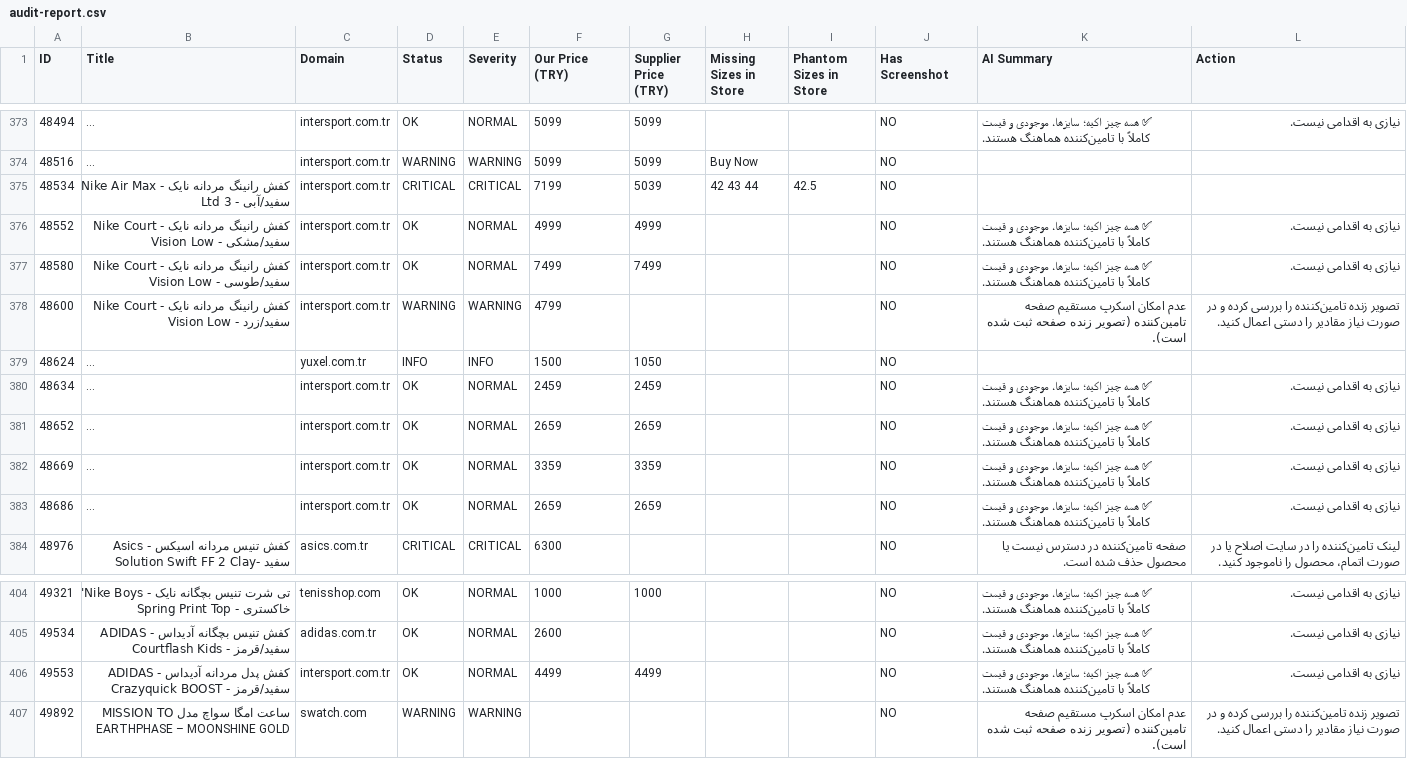
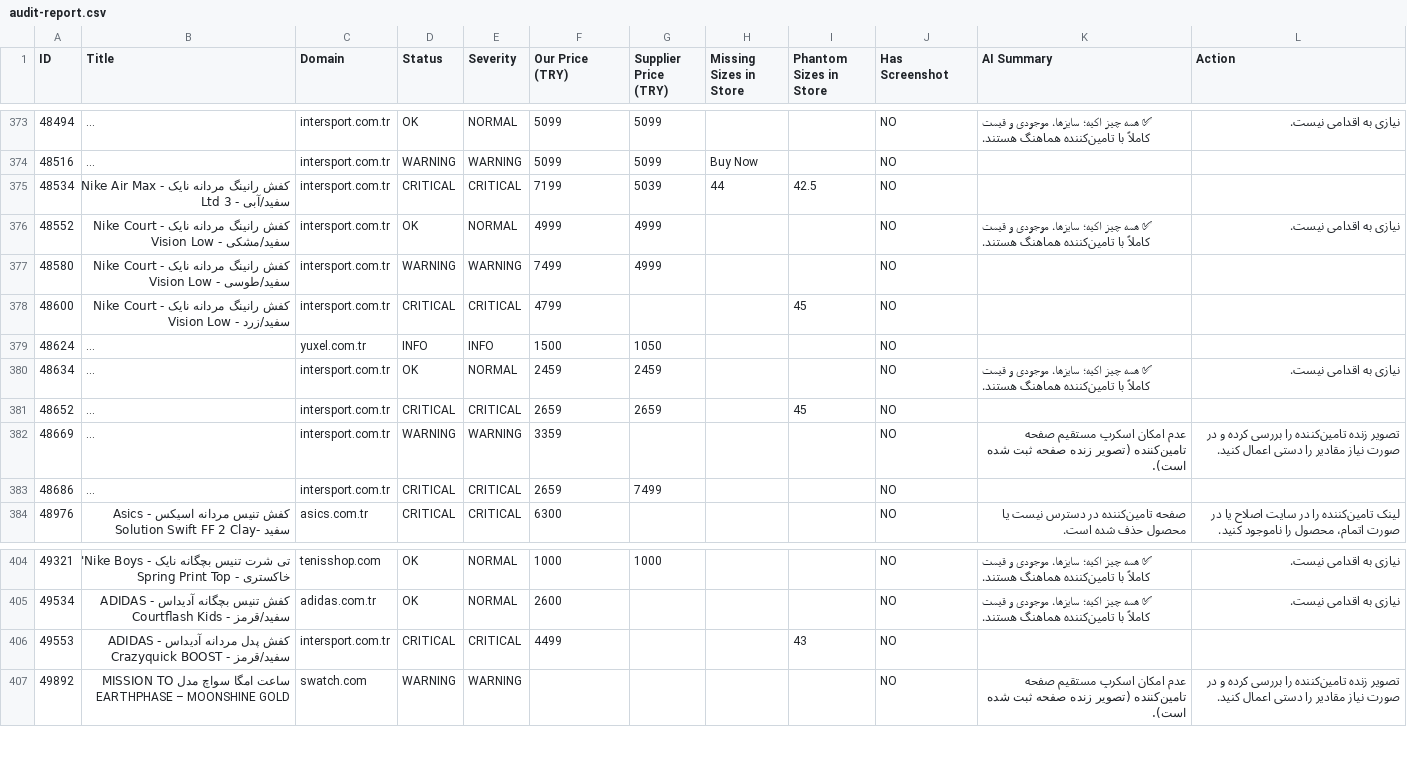
Before and after one commit to mehranyavari/woocommerce-stock-scraper, a CSV file: output/audit-report.csv, drawn as a sheet; only a part is shown, gaps mark what is left out; long unchanged cells end in …; the diff covers the shown part only; the diff names each change by its address in the sheet, - before the commit and + after, or states it on an @@ line.

```diff
--- a/output/audit-report.csv
+++ b/output/audit-report.csv
-H375 (Missing Sizes in Store): 42 43 44
+H375 (Missing Sizes in Store): 44
-D377 (Status): OK
+D377 (Status): WARNING
-E377 (Severity): NORMAL
+E377 (Severity): WARNING
-G377 (Supplier Price (TRY)): 7499
+G377 (Supplier Price (TRY)): 4999
-K377 (AI Summary): ✅ همه چیز اکیه؛ سایزها، موجودی و قیمت کاملاً با تامین‌کننده هماهنگ هستند.
+K377 (AI Summary): (empty)
-L377 (Action): نیازی به اقدامی نیست.
+L377 (Action): (empty)
-D378 (Status): WARNING
+D378 (Status): CRITICAL
-E378 (Severity): WARNING
+E378 (Severity): CRITICAL
-I378 (Phantom Sizes in Store): (empty)
+I378 (Phantom Sizes in Store): 45
-K378 (AI Summary): عدم امکان اسکرپ مستقیم صفحه تامین‌کننده (تصویر زنده صفحه ثبت شده است).
+K378 (AI Summary): (empty)
-L378 (Action): تصویر زنده تامین‌کننده را بررسی کرده و در صورت نیاز مقادیر را دستی اعمال کنید.
+L378 (Action): (empty)
-D381 (Status): OK
+D381 (Status): CRITICAL
-E381 (Severity): NORMAL
+E381 (Severity): CRITICAL
-I381 (Phantom Sizes in Store): (empty)
+I381 (Phantom Sizes in Store): 45
-K381 (AI Summary): ✅ همه چیز اکیه؛ سایزها، موجودی و قیمت کاملاً با تامین‌کننده هماهنگ هستند.
+K381 (AI Summary): (empty)
-L381 (Action): نیازی به اقدامی نیست.
+L381 (Action): (empty)
-D382 (Status): OK
+D382 (Status): WARNING
-E382 (Severity): NORMAL
+E382 (Severity): WARNING
-G382 (Supplier Price (TRY)): 3359
+G382 (Supplier Price (TRY)): (empty)
-K382 (AI Summary): ✅ همه چیز اکیه؛ سایزها، موجودی و قیمت کاملاً با تامین‌کننده هماهنگ هستند.
+K382 (AI Summary): عدم امکان اسکرپ مستقیم صفحه تامین‌کننده (تصویر زنده صفحه ثبت شده است).
-L382 (Action): نیازی به اقدامی نیست.
+L382 (Action): تصویر زنده تامین‌کننده را بررسی کرده و در صورت نیاز مقادیر را دستی اعمال کنید.
-D383 (Status): OK
+D383 (Status): CRITICAL
-E383 (Severity): NORMAL
+E383 (Severity): CRITICAL
-G383 (Supplier Price (TRY)): 2659
+G383 (Supplier Price (TRY)): 7499
-K383 (AI Summary): ✅ همه چیز اکیه؛ سایزها، موجودی و قیمت کاملاً با تامین‌کننده هماهنگ هستند.
+K383 (AI Summary): (empty)
-L383 (Action): نیازی به اقدامی نیست.
+L383 (Action): (empty)
-D406 (Status): OK
+D406 (Status): CRITICAL
-E406 (Severity): NORMAL
+E406 (Severity): CRITICAL
-G406 (Supplier Price (TRY)): 4499
+G406 (Supplier Price (TRY)): (empty)
-I406 (Phantom Sizes in Store): (empty)
+I406 (Phantom Sizes in Store): 43
-K406 (AI Summary): ✅ همه چیز اکیه؛ سایزها، موجودی و قیمت کاملاً با تامین‌کننده هماهنگ هستند.
+K406 (AI Summary): (empty)
-L406 (Action): نیازی به اقدامی نیست.
+L406 (Action): (empty)
```
Also changed, not shown: 91 edited cells elsewhere in this file, 9 other files.
